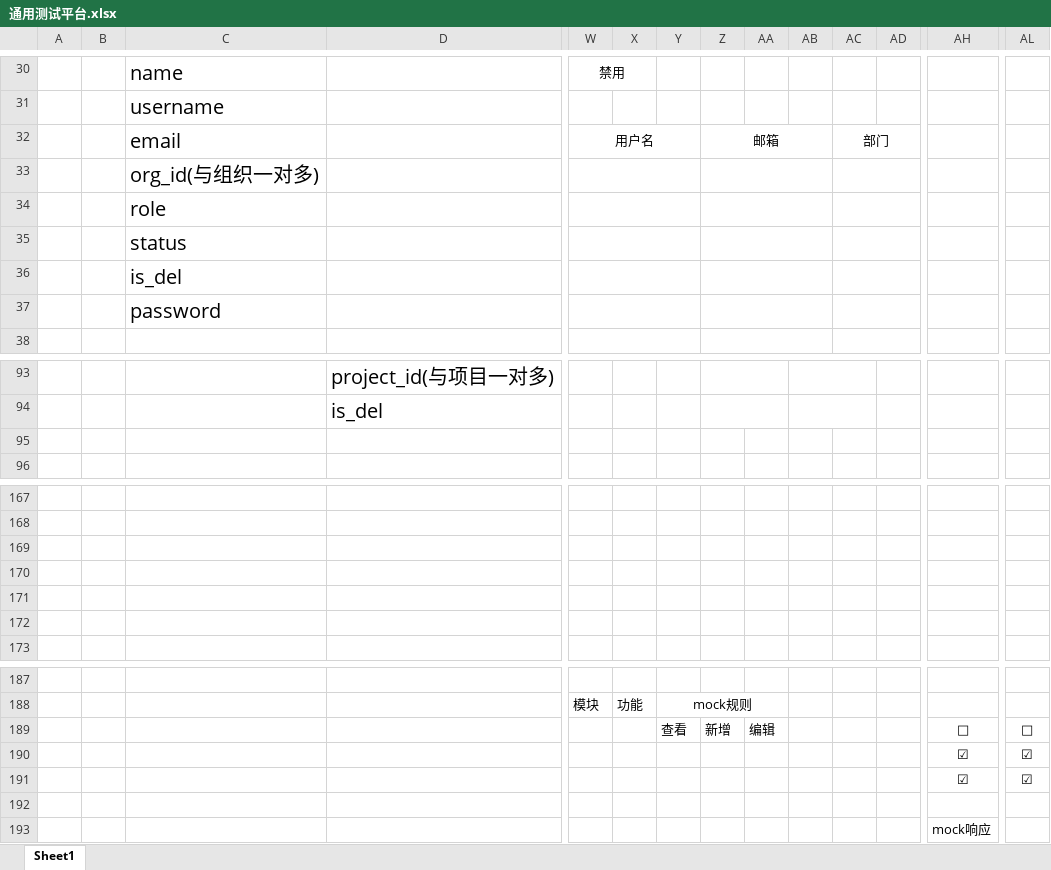
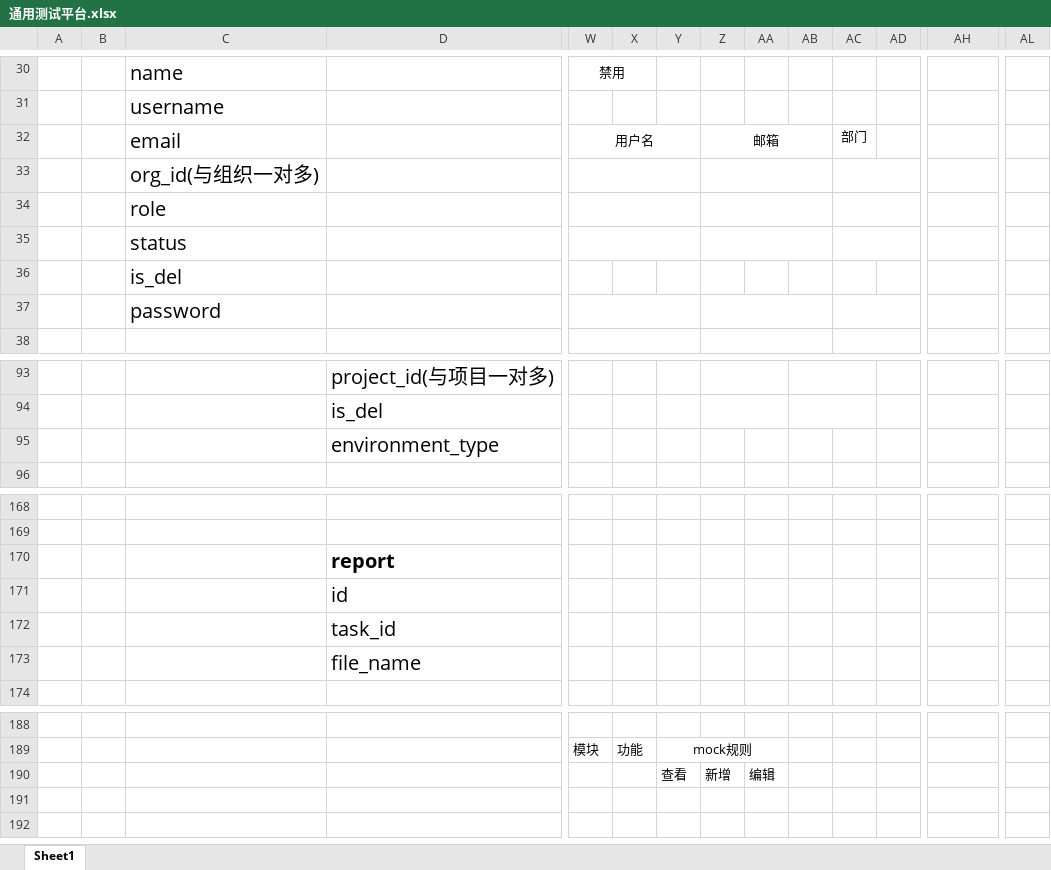
Before and after one commit to wr190853093/General_Test_Platform, an Excel workbook: 通用测试平台.xlsx, sheet Sheet1, drawn as a sheet; only a part is shown, gaps mark what is left out; values as stored, in another font and other column widths than the file's, no borders; removed rows and columns are numbered as before the commit, all else as after; rows hold the shown columns only; the diff covers the shown part only; the diff names each change by its address in the sheet, - before the commit and + after, or states it on an @@ line.

```diff
--- a/通用测试平台.xlsx (sheet Sheet1)
+++ b/通用测试平台.xlsx (sheet Sheet1)
-AC32:AD32 merged
-W36:Y36 merged
-Z36:AB36 merged
-AC36:AD36 merged
-D95: (empty)
+D95: environment_type
-D170: (empty)
+D170: report
-D171: (empty)
+D171: id
-D172: (empty)
+D172: task_id
-D173: (empty)
+D173: file_name
-AH190: □
+AH190: (empty)
-AL190: □
+AL190: (empty)
-row 190:  |  |  |  |  |  |  |  |  |  |  |  | ☑ | ☑
-row 191:  |  |  |  |  |  |  |  |  |  |  |  | ☑ | ☑
-row 192: (empty)
-row 193:  |  |  |  |  |  |  |  |  |  |  |  | mock响应
```
Also changed, not shown: 14 added rows, 13 removed rows, 39 edited cells, cell formats and merged cells elsewhere in this sheet.
